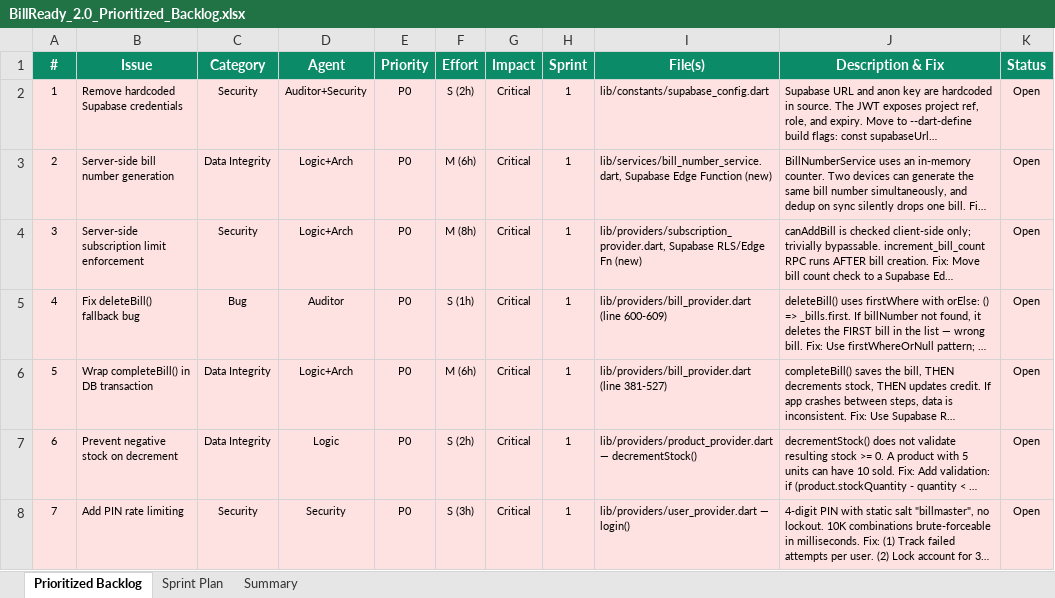
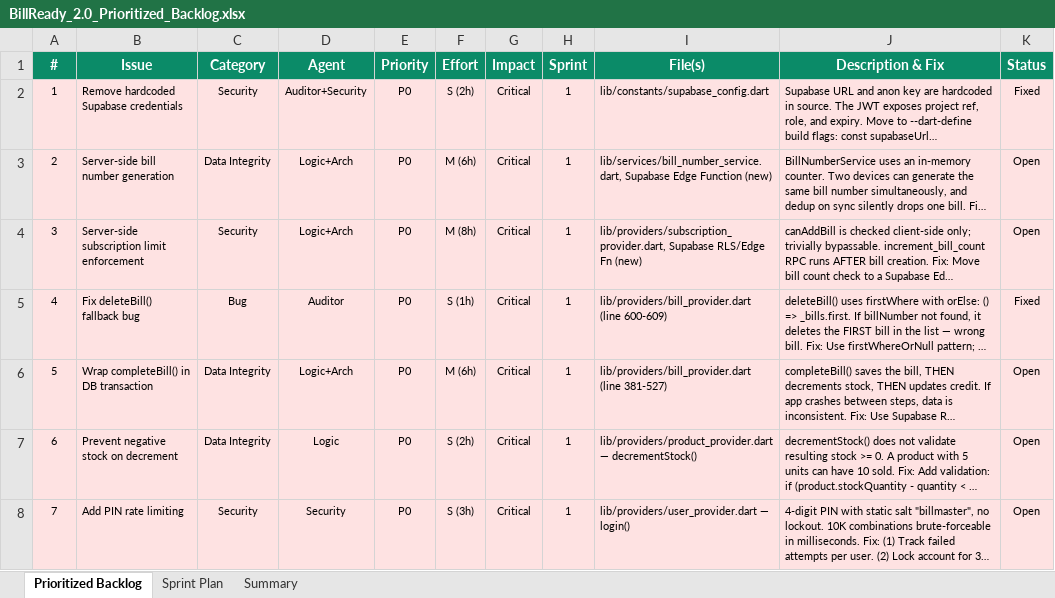
Before and after one commit to mfs-karthick-natesan1/billing_app2.0, an Excel workbook: BillReady_2.0_Prioritized_Backlog.xlsx, sheet Prioritized Backlog, drawn as a sheet; only a part is shown; long unchanged cells end in …; values as stored, in another font and other column widths than the file's, no borders; charts and pictures not drawn; the diff names each change by its address in the sheet, - before the commit and + after, or states it on an @@ line.

```diff
--- a/BillReady_2.0_Prioritized_Backlog.xlsx (sheet Prioritized Backlog)
+++ b/BillReady_2.0_Prioritized_Backlog.xlsx (sheet Prioritized Backlog)
-K2 (Status): Open
+K2 (Status): Fixed
-K5 (Status): Open
+K5 (Status): Fixed
```
Also changed, not shown: sheet Summary, charts or pictures.
